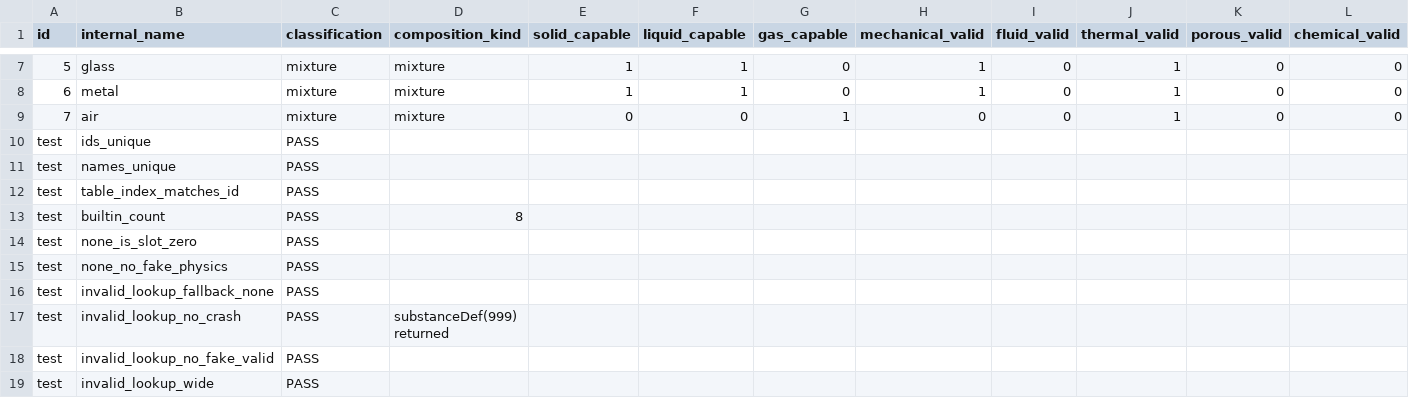
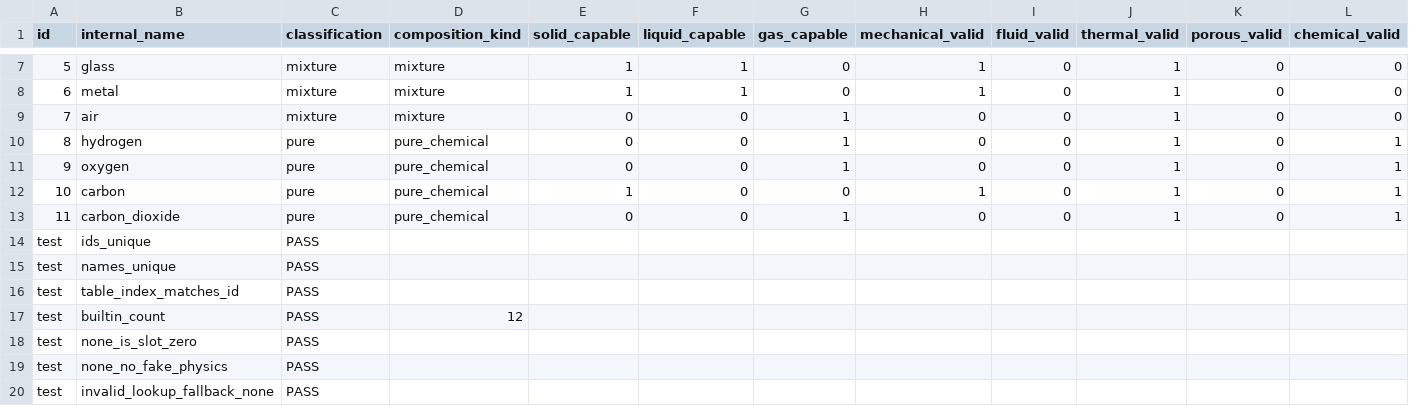
Before and after one commit to Ulrich-AM/pipace, a TSV file: misc/substance_registry_diag.tsv, drawn as a sheet; only a part is shown, gaps mark what is left out; the shorter side is filled out with more unchanged rows; addresses are those after the commit; rows hold the shown columns only; the diff covers the shown part only; the diff names each change by its address in the sheet, - before the commit and + after, or states it on an @@ line.

```diff
--- a/misc/substance_registry_diag.tsv
+++ b/misc/substance_registry_diag.tsv
+row 10: 8 | hydrogen | pure | pure_chemical | 0 | 0 | 1 | 0 | 0 | 1 | 0 | 1
+row 11: 9 | oxygen | pure | pure_chemical | 0 | 0 | 1 | 0 | 0 | 1 | 0 | 1
+row 12: 10 | carbon | pure | pure_chemical | 1 | 0 | 0 | 1 | 0 | 1 | 0 | 1
+row 13: 11 | carbon_dioxide | pure | pure_chemical | 0 | 0 | 1 | 0 | 0 | 1 | 0 | 1
-D17 (composition_kind): 8
+D17 (composition_kind): 12
```
Also changed, not shown: 18 added rows and 1 edited cell elsewhere in this file, misc/reaction_engine_sanity.tsv, 12 other files.
